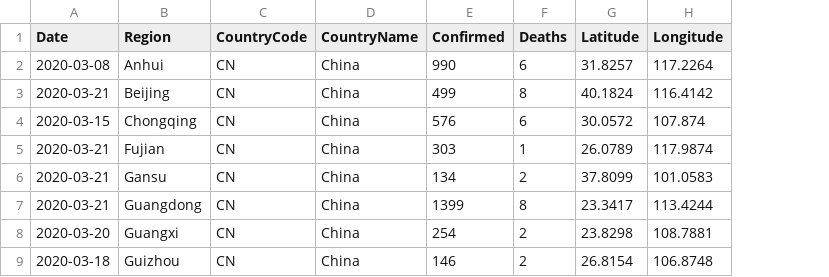
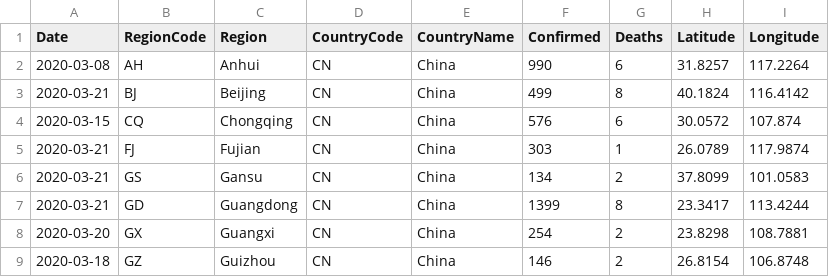
Before and after one commit to sfrias/data, a CSV file: china_latest.csv, drawn as a sheet; only a part is shown; the diff names each change by its address in the sheet, - before the commit and + after, or states it on an @@ line.

```diff
--- a/china_latest.csv
+++ b/china_latest.csv
+column B (RegionCode), rows 2-9: AH | BJ | CQ | FJ | GS | GD | GX | GZ
```
Also changed, not shown: china.csv, usa_latest.csv, 5 other files.
